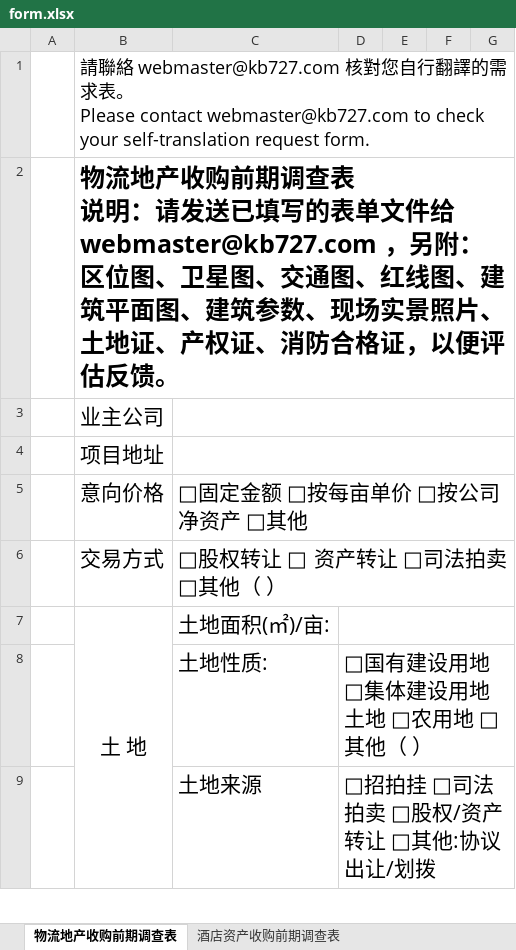
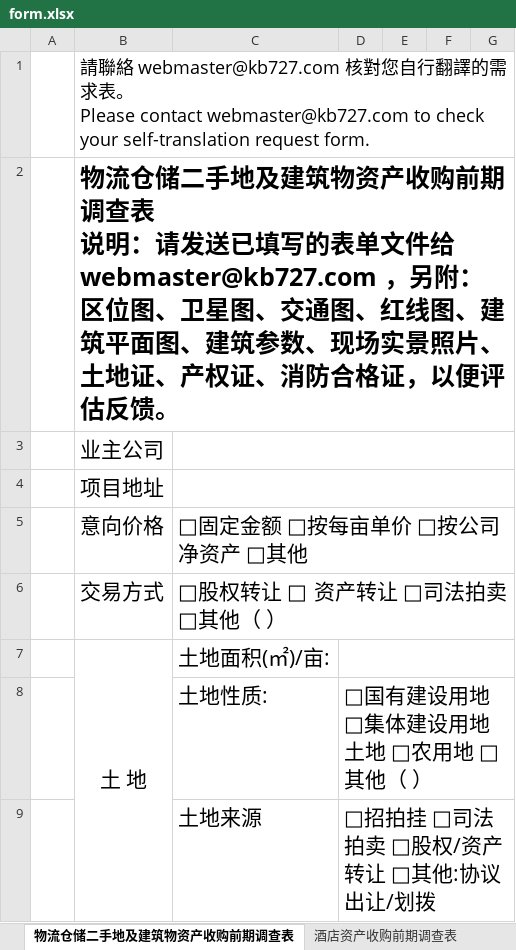
Before and after one commit to minfangbiu/kb727, an Excel workbook: attachments/contact/form.xlsx, sheet 物流仓储二手地及建筑物资产收购前期调查表, drawn as a sheet; only a part is shown; values as stored, in another font and other column widths than the file's, no borders; the diff names each change by its address in the sheet, - before the commit and + after, or states it on an @@ line.

```diff
--- a/attachments/contact/form.xlsx (sheet 物流仓储二手地及建筑物资产收购前期调查表)
+++ b/attachments/contact/form.xlsx (sheet 物流仓储二手地及建筑物资产收购前期调查表)
-sheet tab: 物流地产收购前期调查表
+sheet tab: 物流仓储二手地及建筑物资产收购前期调查表
-B2: 物流地产收购前…
+B2: 物流仓储二手地及建筑物资产收购前…
```
Also changed, not shown: 2 other files.
